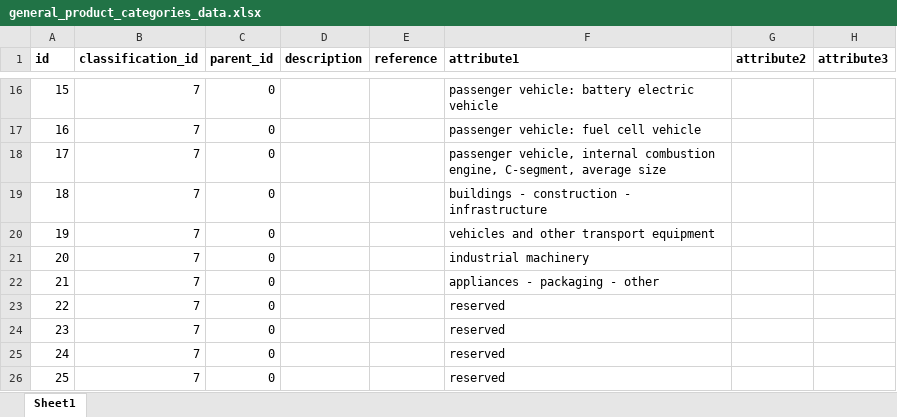
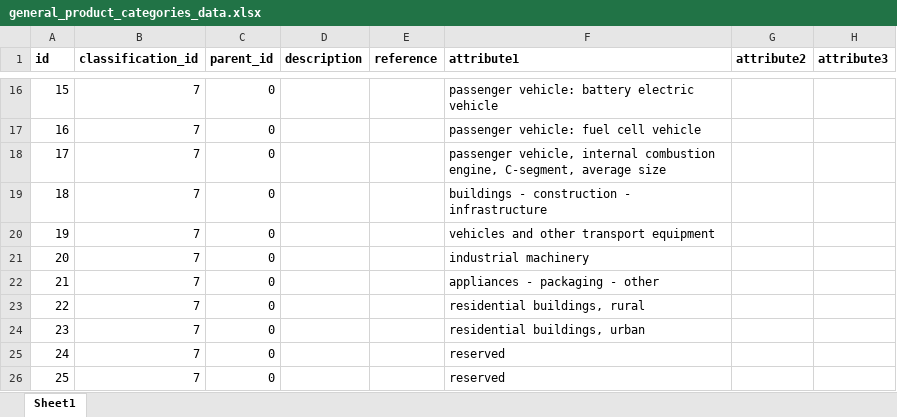
Before and after one commit to IndEcol/IE_data_commons, an Excel workbook: IEDC_Classification_fill/general_product_categories_data.xlsx, sheet Sheet1, drawn as a sheet; only a part is shown, gaps mark what is left out; values as stored, in another font and other column widths than the file's, no borders; the diff names each change by its address in the sheet, - before the commit and + after, or states it on an @@ line.

```diff
--- a/IEDC_Classification_fill/general_product_categories_data.xlsx (sheet Sheet1)
+++ b/IEDC_Classification_fill/general_product_categories_data.xlsx (sheet Sheet1)
-F23 (attribute1): reserved
+F23 (attribute1): residential buildings, rural
-F24 (attribute1): reserved
+F24 (attribute1): residential buildings, urban
```
Also changed, not shown: IEDC_Classification_fill/age_cohort_ranges_data.xlsx, IEDC_Classification_fill/building_types_data.xlsx, 7 other files.
